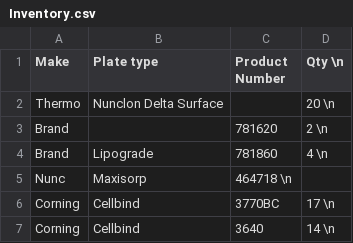
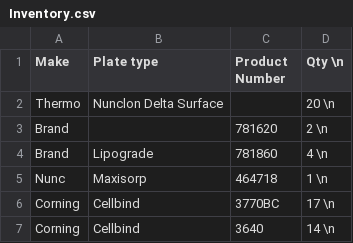
Before and after one commit to jamesengleback/P450_Assay_Development, a CSV file: Inventory.csv, drawn as a sheet.

Commit message:
Update Inventory.csv

```diff
--- a/Inventory.csv
+++ b/Inventory.csv
@@ -4,3 +4,3 @@ Brand, ,781620,2 \n
 Brand, Lipograde, 781860,4 \n
-Nunc, Maxisorp, 464718 \n
+Nunc, Maxisorp, 464718,1 \n
 Corning, Cellbind, 3770BC, 17 \n
```
